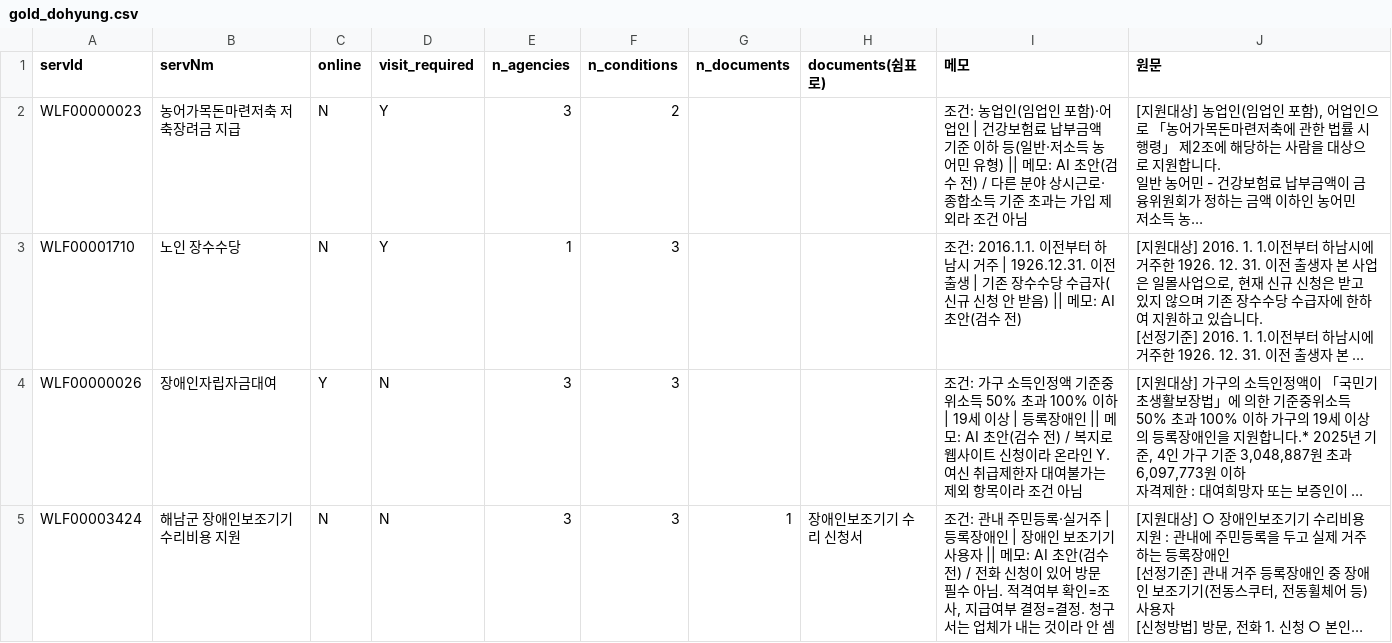
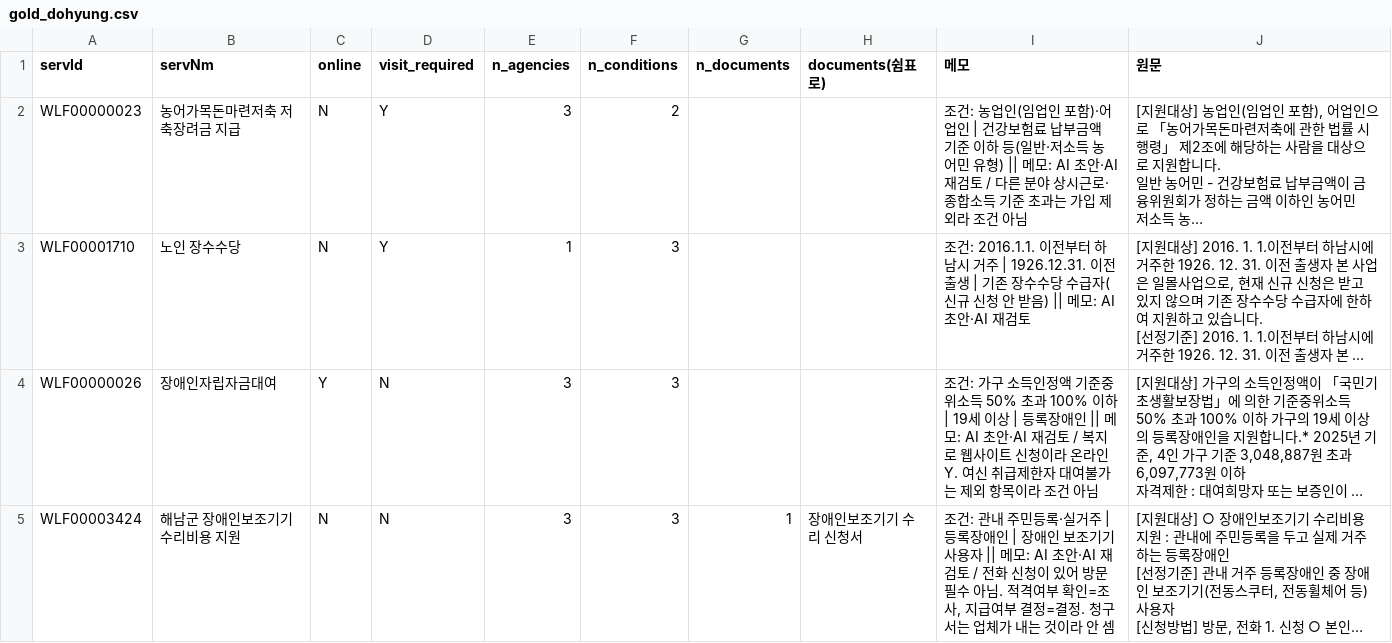
Before and after one commit to BOKJI-MUNTEOK/bokji-munteok, a CSV file: eval/gold_dohyung.csv, drawn as a sheet; only a part is shown; long unchanged cells end in …; the diff covers the shown part only; the diff names each change by its address in the sheet, - before the commit and + after, or states it on an @@ line.

```diff
--- a/eval/gold_dohyung.csv
+++ b/eval/gold_dohyung.csv
-I2 (메모): …: AI 초안(검수 전) / 다른…
+I2 (메모): …: AI 초안·AI 재검토 / 다른…
-I3 (메모): …: AI 초안(검수 전)
+I3 (메모): …: AI 초안·AI 재검토
-I4 (메모): …: AI 초안(검수 전) / 복지로…
+I4 (메모): …: AI 초안·AI 재검토 / 복지로…
-I5 (메모): …: AI 초안(검수 전) / 전화…
+I5 (메모): …: AI 초안·AI 재검토 / 전화…
```
Also changed, not shown: 12 edited cells elsewhere in this file, eval/gold_dawit.csv, 4 other files.
